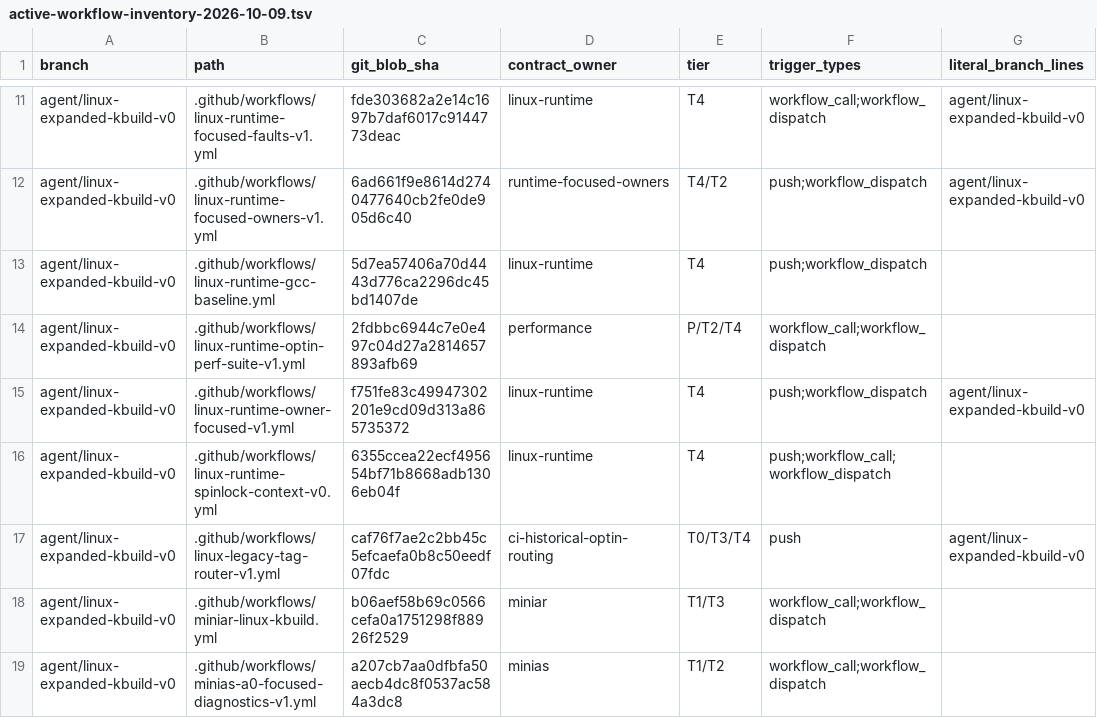
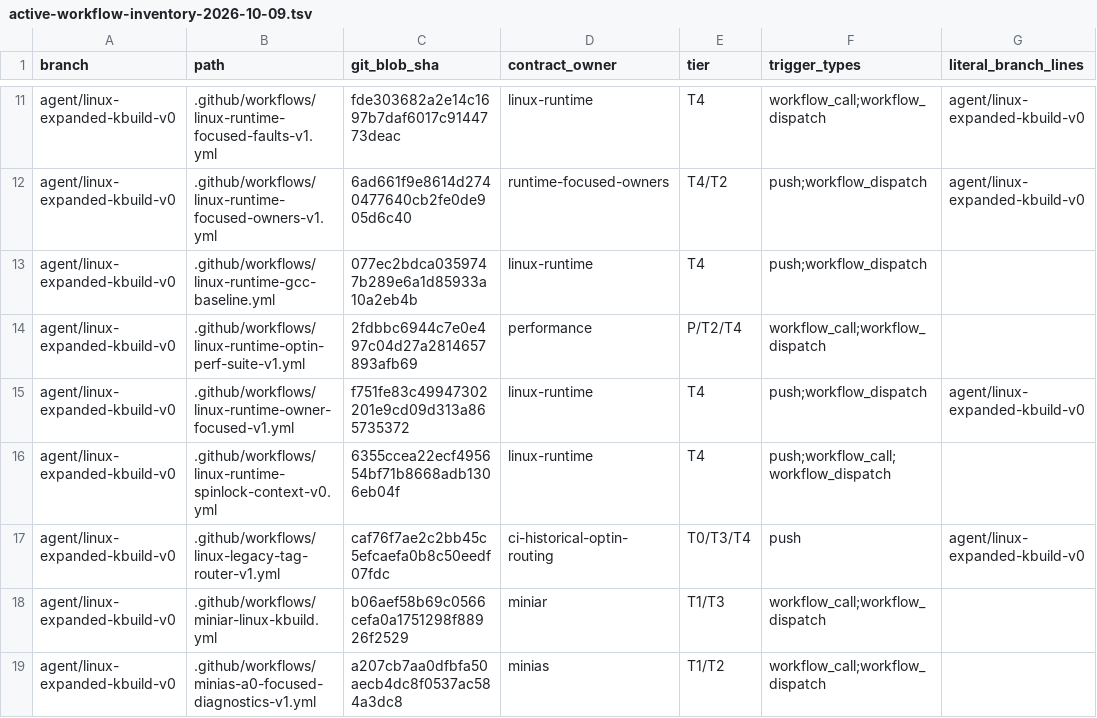
Before and after one commit to yituanxing/minic-toolchain, a TSV file: docs/ci/active-workflow-inventory-2026-10-09.tsv, drawn as a sheet; only a part is shown, gaps mark what is left out; the diff names each change by its address in the sheet, - before the commit and + after, or states it on an @@ line.

```diff
--- a/docs/ci/active-workflow-inventory-2026-10-09.tsv
+++ b/docs/ci/active-workflow-inventory-2026-10-09.tsv
-C13 (git_blob_sha): 5d7ea57406a70d4443d776ca2296dc45bd1407de
+C13 (git_blob_sha): 077ec2bdca0359747b289e6a1d85933a10a2eb4b
```
Also changed, not shown: 2 other files.
